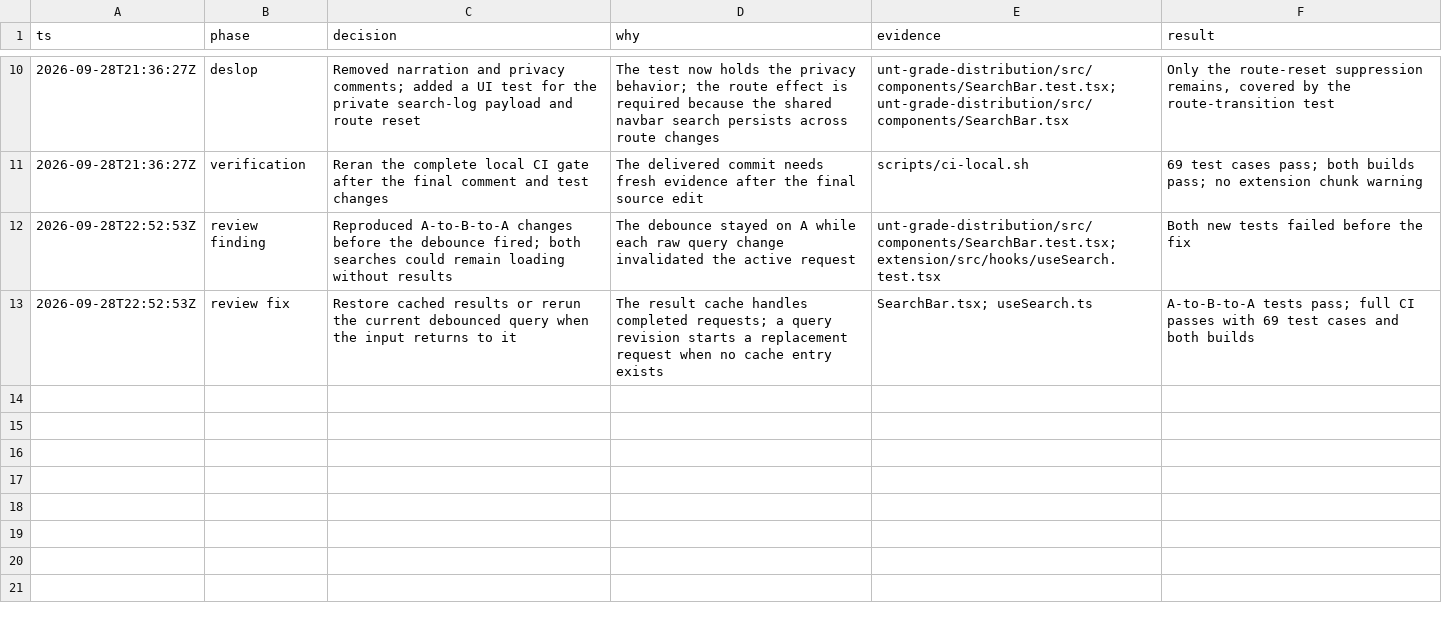
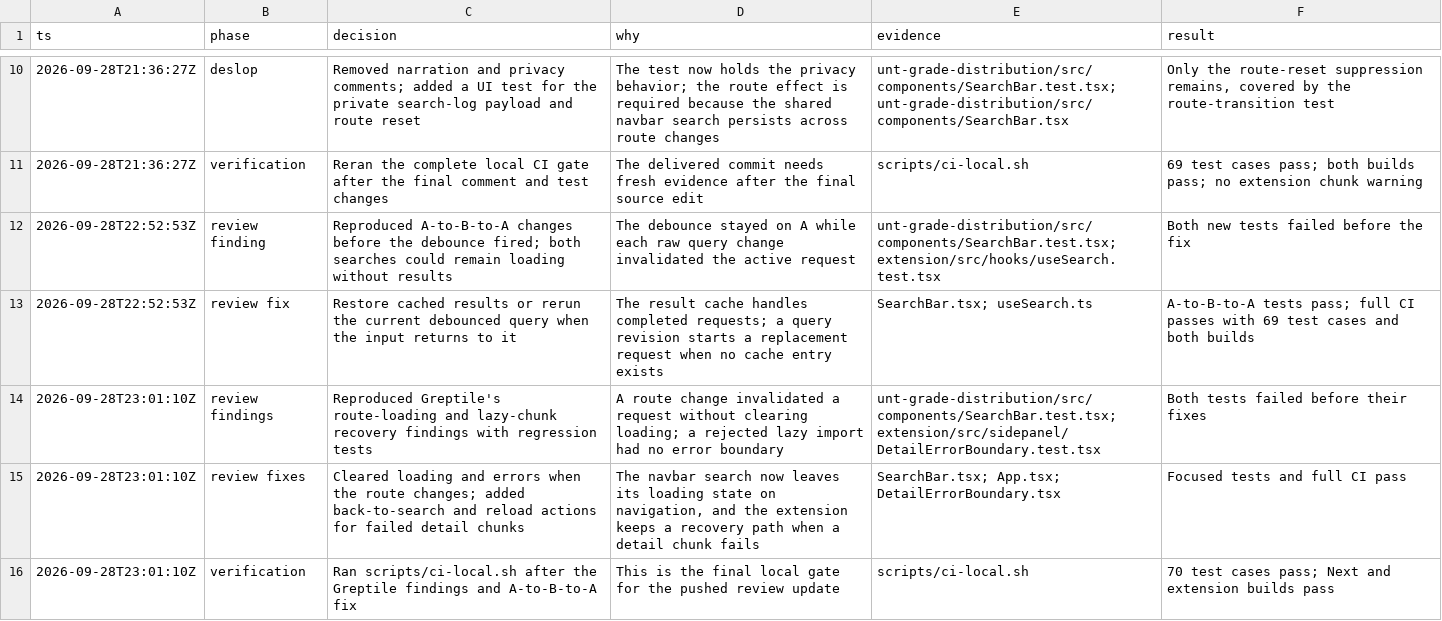
Before and after one commit to dyl-joseph/grades-unt, a TSV file: .audit/refactor-remove-code-slop.tsv, drawn as a sheet; only a part is shown, gaps mark what is left out.

Commit message:
fix(search): clear loading when navigation invalidates a query

```diff
--- a/.audit/refactor-remove-code-slop.tsv
+++ b/.audit/refactor-remove-code-slop.tsv
@@ -13 +13,4 @@ ts	phase	decision	why	evidence	result
 2026-09-28T22:52:53Z	review fix	Restore cached results or rerun the current debounced query when the input returns to it	The result cache handles completed requests; a query revision starts a replacement request when no cache entry exists	SearchBar.tsx; useSearch.ts	A-to-B-to-A tests pass; full CI passes with 69 test cases and both builds
+2026-09-28T23:01:10Z	review findings	Reproduced Greptile's route-loading and lazy-chunk recovery findings with regression tests	A route change invalidated a request without clearing loading; a rejected lazy import had no error boundary	unt-grade-distribution/src/components/SearchBar.test.tsx; extension/src/sidepanel/DetailErrorBoundary.test.tsx	Both tests failed before their fixes
+2026-09-28T23:01:10Z	review fixes	Cleared loading and errors when the route changes; added back-to-search and reload actions for failed detail chunks	The navbar search now leaves its loading state on navigation, and the extension keeps a recovery path when a detail chunk fails	SearchBar.tsx; App.tsx; DetailErrorBoundary.tsx	Focused tests and full CI pass
+2026-09-28T23:01:10Z	verification	Ran scripts/ci-local.sh after the Greptile findings and A-to-B-to-A fix	This is the final local gate for the pushed review update	scripts/ci-local.sh	70 test cases pass; Next and extension builds pass
```
Also changed, not shown: 2 other files.
